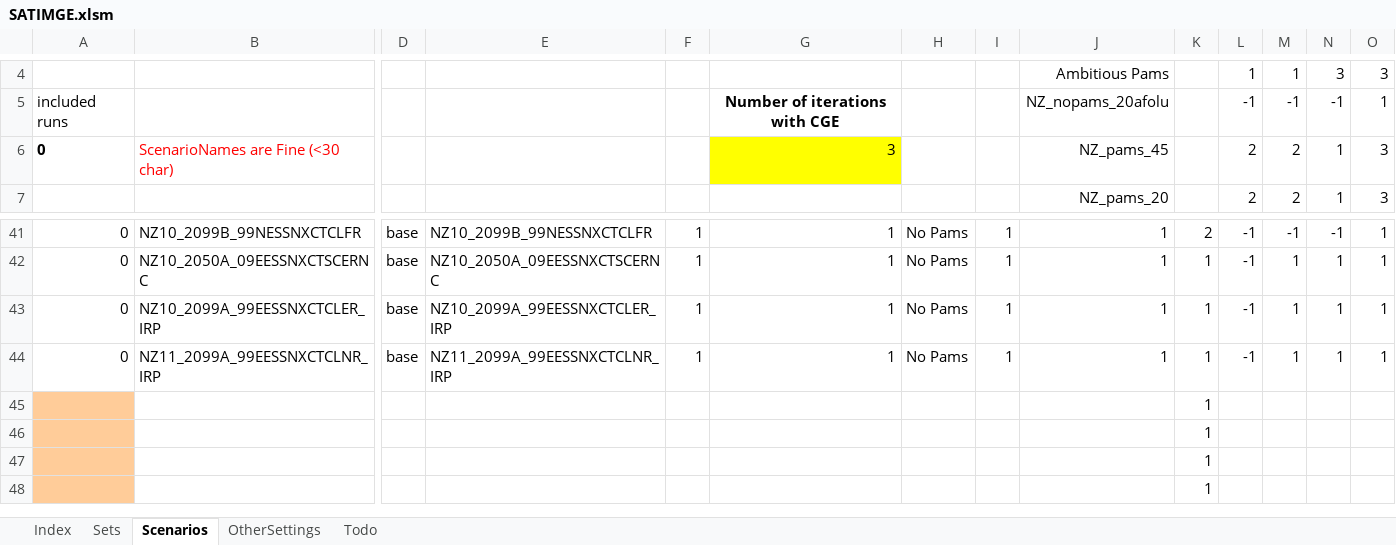
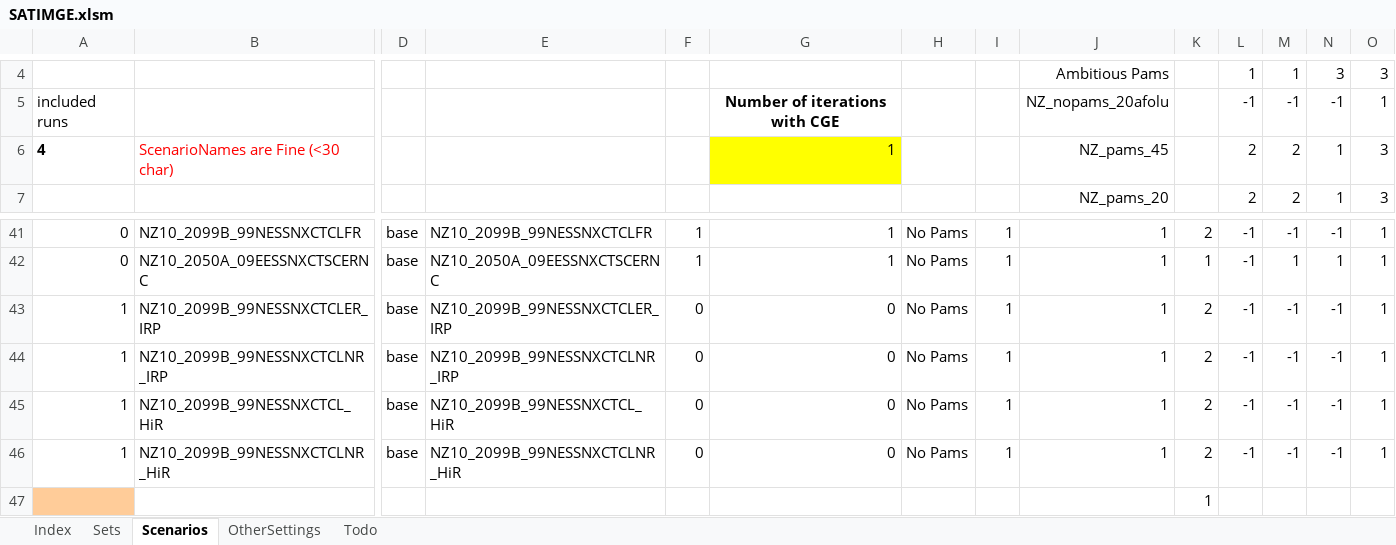
Before and after one commit to brunomerven/SATIMGE_Veda, an Excel workbook: SATIMGE.xlsm, sheet Scenarios, drawn as a sheet; only a part is shown, gaps mark what is left out; the shorter side is filled out with more unchanged rows; values as stored, in another font and other column widths than the file's, no borders; charts and pictures and conditional formats not drawn; removed rows and columns are numbered as before the commit, all else as after; rows hold the shown columns only; the diff names each change by its address in the sheet, - before the commit and + after, or states it on an @@ line.

```diff
--- a/SATIMGE.xlsm (sheet Scenarios)
+++ b/SATIMGE.xlsm (sheet Scenarios)
-A6: 0
+A6: 4
-G6: 3
+G6: 1
-A43:A44: 0
+A43:A44: 1
-B43: NZ10_2099A_99EESSNXCTCLER_IRP
+B43: NZ10_2099B_99NESSNXCTCLER_IRP
-E43: NZ10_2099A_99EESSNXCTCLER_IRP
+E43: NZ10_2099B_99NESSNXCTCLER_IRP
-F43:F44: 1
+F43:F44: 0
-G43:G44: 1
+G43:G44: 0
-K43:K44: 1
+K43:K44: 2
-M43:M44: 1
+M43:M44: -1
-N43:N44: 1
+N43:N44: -1
-B44: NZ11_2099A_99EESSNXCTCLNR_IRP
+B44: NZ10_2099B_99NESSNXCTCLNR_IRP
-E44: NZ11_2099A_99EESSNXCTCLNR_IRP
+E44: NZ10_2099B_99NESSNXCTCLNR_IRP
-row 45:  |  |  |  |  |  |  |  |  | 1
-row 46:  |  |  |  |  |  |  |  |  | 1
+row 45: 1 | NZ10_2099B_99NESSNXCTCL_HiR | base | NZ10_2099B_99NESSNXCTCL_HiR | 0 | 0 | No Pams | 1 | 1 | 2 | -1 | -1 | -1 | 1
+row 46: 1 | NZ10_2099B_99NESSNXCTCLNR_HiR | base | NZ10_2099B_99NESSNXCTCLNR_HiR | 0 | 0 | No Pams | 1 | 1 | 2 | -1 | -1 | -1 | 1
```
Also changed, not shown: sheet Sets, suppxls/Scen_ELC_IRP_Forced2030.xlsx, 9 other files.
